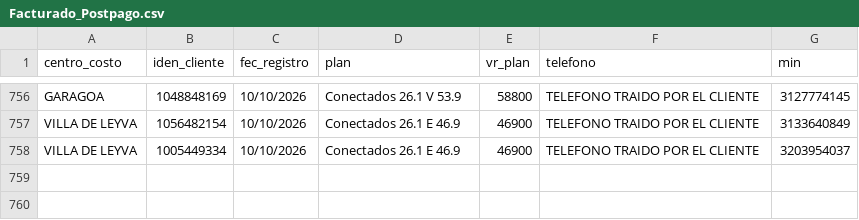
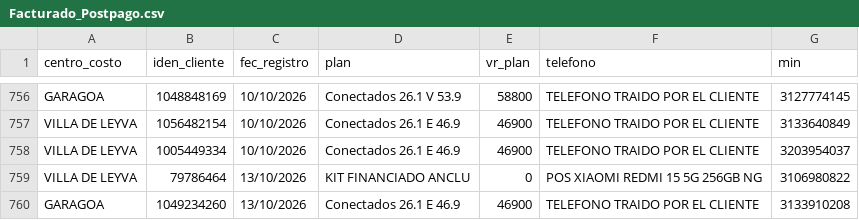
Before and after one commit to lualbernu/prueba-1, a CSV file: Facturado_Postpago.csv, drawn as a sheet; only a part is shown, gaps mark what is left out.

Commit message:
Actualización automática: Facturado_Postpago.csv

```diff
--- a/Facturado_Postpago.csv
+++ b/Facturado_Postpago.csv
@@ -758 +758,3 @@ VILLA DE LEYVA;1056482154;10/10/2026;Conectados 26.1 E 46.9;46900;TELEFONO TRAID
 VILLA DE LEYVA;1005449334;10/10/2026;Conectados 26.1 E 46.9;46900;TELEFONO TRAIDO POR EL CLIENTE;3203954037
+VILLA DE LEYVA;79786464;13/10/2026;KIT FINANCIADO ANCLU ;0;POS XIAOMI REDMI 15 5G 256GB NG ;3106980822
+GARAGOA;1049234260;13/10/2026;Conectados 26.1 E 46.9;46900;TELEFONO TRAIDO POR EL CLIENTE;3133910208
```
